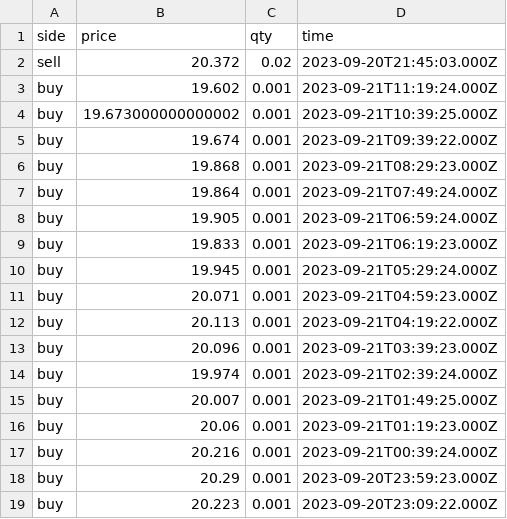
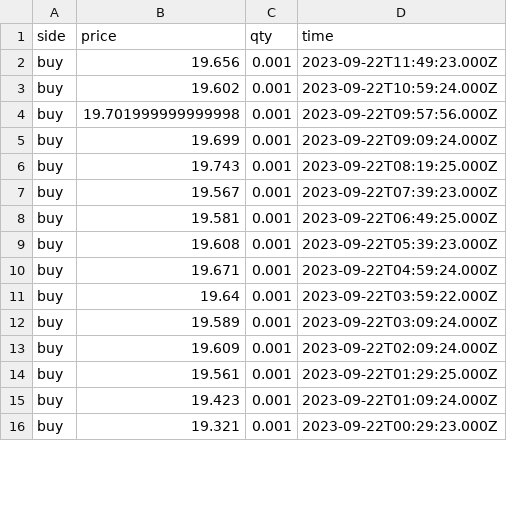
Before and after one commit to Dual-Finance/status, a CSV file: app/public/sol_transactions.csv, drawn as a sheet; only a part is shown; the diff covers the shown part only.

```diff
--- a/app/public/sol_transactions.csv
+++ b/app/public/sol_transactions.csv
@@ -1,19 +1,16 @@
 side,price,qty,time
-sell,20.372,0.02,2023-09-20T21:45:03.000Z
-buy,19.602,0.001,2023-09-21T11:19:24.000Z
-buy,19.673000000000002,0.001,2023-09-21T10:39:25.000Z
-buy,19.674,0.001,2023-09-21T09:39:22.000Z
-buy,19.868,0.001,2023-09-21T08:29:23.000Z
-buy,19.864,0.001,2023-09-21T07:49:24.000Z
-buy,19.905,0.001,2023-09-21T06:59:24.000Z
-buy,19.833,0.001,2023-09-21T06:19:23.000Z
-buy,19.945,0.001,2023-09-21T05:29:24.000Z
-buy,20.071,0.001,2023-09-21T04:59:23.000Z
-buy,20.113,0.001,2023-09-21T04:19:22.000Z
-buy,20.096,0.001,2023-09-21T03:39:23.000Z
-buy,19.974,0.001,2023-09-21T02:39:24.000Z
-buy,20.007,0.001,2023-09-21T01:49:25.000Z
-buy,20.06,0.001,2023-09-21T01:19:23.000Z
-buy,20.216,0.001,2023-09-21T00:39:24.000Z
-buy,20.29,0.001,2023-09-20T23:59:23.000Z
-buy,20.223,0.001,2023-09-20T23:09:22.000Z
+buy,19.656,0.001,2023-09-22T11:49:23.000Z
+buy,19.602,0.001,2023-09-22T10:59:24.000Z
+buy,19.701999999999998,0.001,2023-09-22T09:57:56.000Z
+buy,19.699,0.001,2023-09-22T09:09:24.000Z
+buy,19.743,0.001,2023-09-22T08:19:25.000Z
+buy,19.567,0.001,2023-09-22T07:39:23.000Z
+buy,19.581,0.001,2023-09-22T06:49:25.000Z
+buy,19.608,0.001,2023-09-22T05:39:23.000Z
+buy,19.671,0.001,2023-09-22T04:59:24.000Z
+buy,19.64,0.001,2023-09-22T03:59:22.000Z
+buy,19.589,0.001,2023-09-22T03:09:24.000Z
+buy,19.609,0.001,2023-09-22T02:09:24.000Z
+buy,19.561,0.001,2023-09-22T01:29:25.000Z
+buy,19.423,0.001,2023-09-22T01:09:24.000Z
+buy,19.321,0.001,2023-09-22T00:29:23.000Z
```
Also changed, not shown: 1 removed row and 38 edited cells elsewhere in this file, 3 other files.
